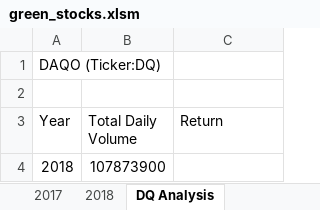
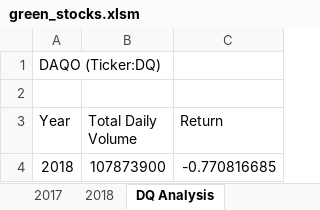
Before and after one commit to Josiebeepboop/stock-analysis, an Excel workbook: green_stocks.xlsm, sheet DQ Analysis, drawn as a sheet; values as stored, in another font and other column widths than the file's, no borders; the diff names each change by its address in the sheet, - before the commit and + after, or states it on an @@ line.

Commit message:
green_stocks.xlsm

```diff
--- a/green_stocks.xlsm (sheet DQ Analysis)
+++ b/green_stocks.xlsm (sheet DQ Analysis)
-C4 (Return): (empty)
+C4 (Return): -0.770816685
```
Also changed, not shown: 1 other file.
